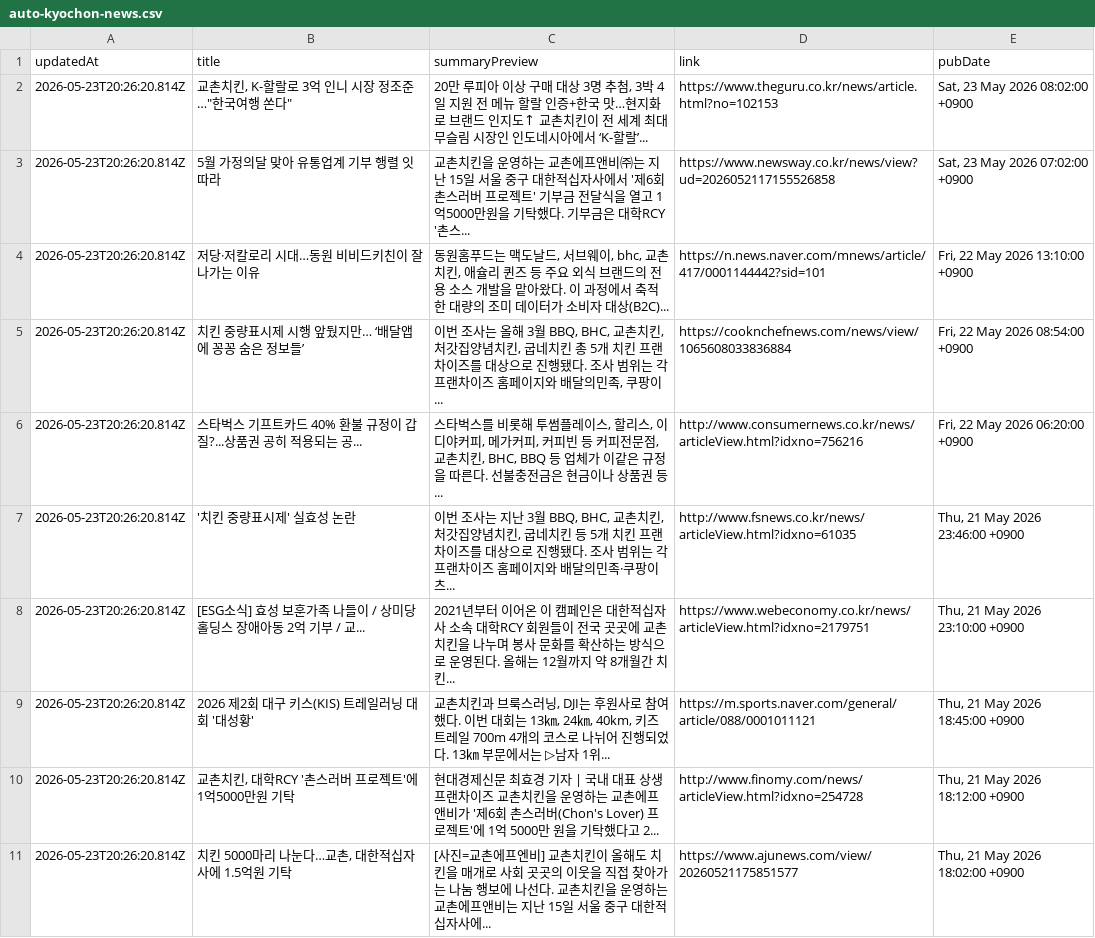
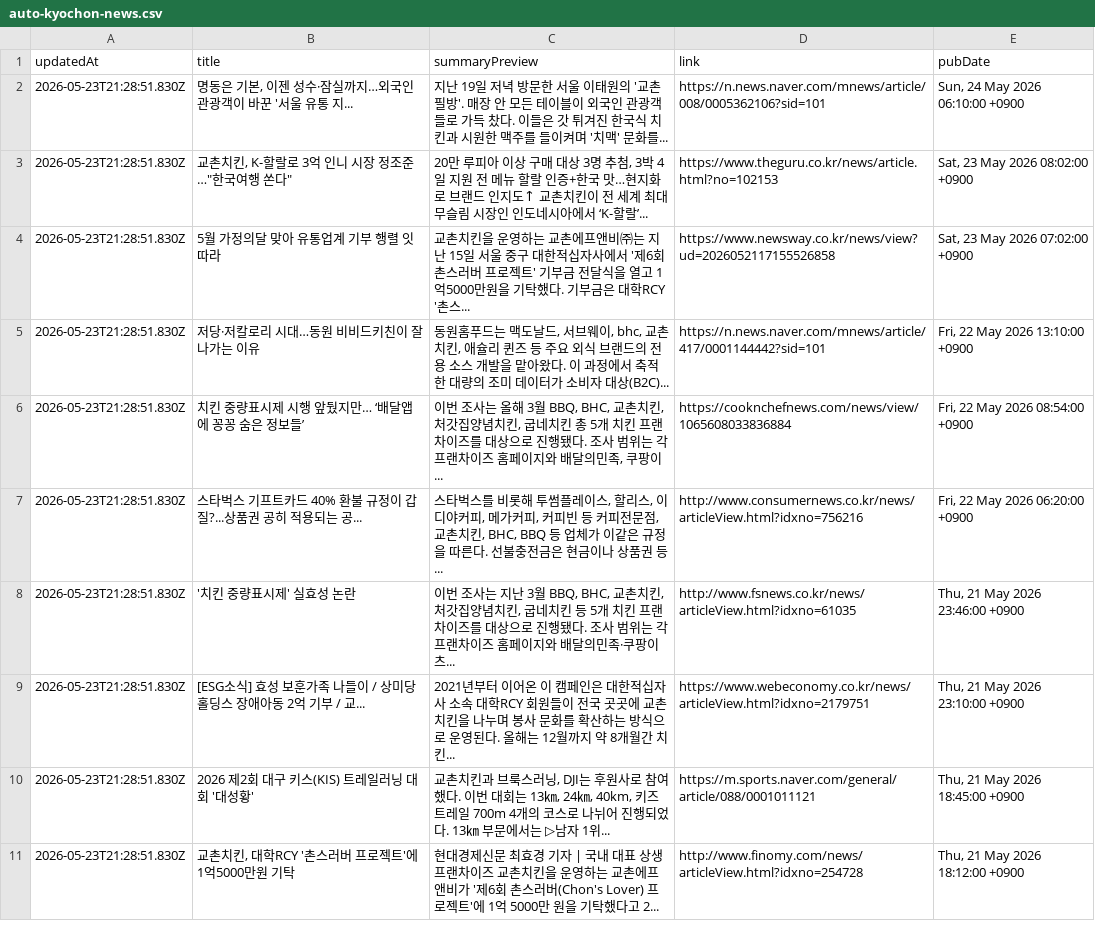
Before and after one commit to hermes-blue/chicken-mvp2-searching-style-cursor-, a CSV file: chicken-mvp/src/auto-kyochon-news.csv, drawn as a sheet.

```diff
--- a/chicken-mvp/src/auto-kyochon-news.csv
+++ b/chicken-mvp/src/auto-kyochon-news.csv
@@ -1,11 +1,11 @@
 "updatedAt","title","summaryPreview","link","pubDate"
-"2026-05-23T20:26:20.814Z","교촌치킨, K-할랄로 3억 인니 시장 정조준 …""한국여행 쏜다""","20만 루피아 이상 구매 대상 3명 추첨, 3박 4일 지원 전 메뉴 할랄 인증+한국 맛…현지화로 브랜드 인지도↑ 교촌치킨이 전 세계 최대 무슬림 시장인 인도네시아에서 ‘K-할랄’...","https://www.theguru.co.kr/news/article.html?no=102153","Sat, 23 May 2026 08:02:00 +0900"
-"2026-05-23T20:26:20.814Z","5월 가정의달 맞아 유통업계 기부 행렬 잇따라","교촌치킨을 운영하는 교촌에프앤비㈜는 지난 15일 서울 중구 대한적십자사에서 '제6회 촌스러버 프로젝트' 기부금 전달식을 열고 1억5000만원을 기탁했다. 기부금은 대학RCY '촌스...","https://www.newsway.co.kr/news/view?ud=2026052117155526858","Sat, 23 May 2026 07:02:00 +0900"
-"2026-05-23T20:26:20.814Z","저당·저칼로리 시대…동원 비비드키친이 잘 나가는 이유","동원홈푸드는 맥도날드, 서브웨이, bhc, 교촌치킨, 애슐리 퀸즈 등 주요 외식 브랜드의 전용 소스 개발을 맡아왔다. 이 과정에서 축적한 대량의 조미 데이터가 소비자 대상(B2C)...","https://n.news.naver.com/mnews/article/417/0001144442?sid=101","Fri, 22 May 2026 13:10:00 +0900"
-"2026-05-23T20:26:20.814Z","치킨 중량표시제 시행 앞뒀지만… ‘배달앱에 꽁꽁 숨은 정보들’","이번 조사는 올해 3월 BBQ, BHC, 교촌치킨, 처갓집양념치킨, 굽네치킨 총 5개 치킨 프랜차이즈를 대상으로 진행됐다. 조사 범위는 각 프랜차이즈 홈페이지와 배달의민족, 쿠팡이...","https://cooknchefnews.com/news/view/1065608033836884","Fri, 22 May 2026 08:54:00 +0900"
-"2026-05-23T20:26:20.814Z","스타벅스 기프트카드 40% 환불 규정이 갑질?...상품권 공히 적용되는 공...","스타벅스를 비롯해 투썸플레이스, 할리스, 이디야커피, 메가커피, 커피빈 등 커피전문점, 교촌치킨, BHC, BBQ 등 업체가 이같은 규정을 따른다. 선불충전금은 현금이나 상품권 등...","http://www.consumernews.co.kr/news/articleView.html?idxno=756216","Fri, 22 May 2026 06:20:00 +0900"
-"2026-05-23T20:26:20.814Z","'치킨 중량표시제' 실효성 논란","이번 조사는 지난 3월 BBQ, BHC, 교촌치킨, 처갓집양념치킨, 굽네치킨 등 5개 치킨 프랜차이즈를 대상으로 진행됐다. 조사 범위는 각 프랜차이즈 홈페이지와 배달의민족·쿠팡이츠...","http://www.fsnews.co.kr/news/articleView.html?idxno=61035","Thu, 21 May 2026 23:46:00 +0900"
-"2026-05-23T20:26:20.814Z","[ESG소식] 효성 보훈가족 나들이 / 상미당홀딩스 장애아동 2억 기부 / 교...","2021년부터 이어온 이 캠페인은 대한적십자사 소속 대학RCY 회원들이 전국 곳곳에 교촌치킨을 나누며 봉사 문화를 확산하는 방식으로 운영된다. 올해는 12월까지 약 8개월간 치킨...","https://www.webeconomy.co.kr/news/articleView.html?idxno=2179751","Thu, 21 May 2026 23:10:00 +0900"
-"2026-05-23T20:26:20.814Z","2026 제2회 대구 키스(KIS) 트레일러닝 대회 '대성황'","교촌치킨과 브룩스러닝, DJI는 후원사로 참여했다. 이번 대회는 13㎞, 24㎞, 40km, 키즈 트레일 700m 4개의 코스로 나뉘어 진행되었다. 13㎞ 부문에서는 ▷남자 1위...","https://m.sports.naver.com/general/article/088/0001011121","Thu, 21 May 2026 18:45:00 +0900"
-"2026-05-23T20:26:20.814Z","교촌치킨, 대학RCY '촌스러버 프로젝트'에 1억5000만원 기탁","현대경제신문 최효경 기자 | 국내 대표 상생 프랜차이즈 교촌치킨을 운영하는 교촌에프앤비가 '제6회 촌스러버(Chon's Lover) 프로젝트'에 1억 5000만 원을 기탁했다고 2...","http://www.finomy.com/news/articleView.html?idxno=254728","Thu, 21 May 2026 18:12:00 +0900"
-"2026-05-23T20:26:20.814Z","치킨 5000마리 나눈다…교촌, 대한적십자사에 1.5억원 기탁","[사진=교촌에프엔비] 교촌치킨이 올해도 치킨을 매개로 사회 곳곳의 이웃을 직접 찾아가는 나눔 행보에 나선다. 교촌치킨을 운영하는 교촌에프앤비는 지난 15일 서울 중구 대한적십자사에...","https://www.ajunews.com/view/20260521175851577","Thu, 21 May 2026 18:02:00 +0900"
+"2026-05-23T21:28:51.830Z","명동은 기본, 이젠 성수·잠실까지…외국인 관광객이 바꾼 '서울 유통 지...","지난 19일 저녁 방문한 서울 이태원의 '교촌필방'. 매장 안 모든 테이블이 외국인 관광객들로 가득 찼다. 이들은 갓 튀겨진 한국식 치킨과 시원한 맥주를 들이켜며 '치맥' 문화를...","https://n.news.naver.com/mnews/article/008/0005362106?sid=101","Sun, 24 May 2026 06:10:00 +0900"
+"2026-05-23T21:28:51.830Z","교촌치킨, K-할랄로 3억 인니 시장 정조준 …""한국여행 쏜다""","20만 루피아 이상 구매 대상 3명 추첨, 3박 4일 지원 전 메뉴 할랄 인증+한국 맛…현지화로 브랜드 인지도↑ 교촌치킨이 전 세계 최대 무슬림 시장인 인도네시아에서 ‘K-할랄’...","https://www.theguru.co.kr/news/article.html?no=102153","Sat, 23 May 2026 08:02:00 +0900"
+"2026-05-23T21:28:51.830Z","5월 가정의달 맞아 유통업계 기부 행렬 잇따라","교촌치킨을 운영하는 교촌에프앤비㈜는 지난 15일 서울 중구 대한적십자사에서 '제6회 촌스러버 프로젝트' 기부금 전달식을 열고 1억5000만원을 기탁했다. 기부금은 대학RCY '촌스...","https://www.newsway.co.kr/news/view?ud=2026052117155526858","Sat, 23 May 2026 07:02:00 +0900"
+"2026-05-23T21:28:51.830Z","저당·저칼로리 시대…동원 비비드키친이 잘 나가는 이유","동원홈푸드는 맥도날드, 서브웨이, bhc, 교촌치킨, 애슐리 퀸즈 등 주요 외식 브랜드의 전용 소스 개발을 맡아왔다. 이 과정에서 축적한 대량의 조미 데이터가 소비자 대상(B2C)...","https://n.news.naver.com/mnews/article/417/0001144442?sid=101","Fri, 22 May 2026 13:10:00 +0900"
+"2026-05-23T21:28:51.830Z","치킨 중량표시제 시행 앞뒀지만… ‘배달앱에 꽁꽁 숨은 정보들’","이번 조사는 올해 3월 BBQ, BHC, 교촌치킨, 처갓집양념치킨, 굽네치킨 총 5개 치킨 프랜차이즈를 대상으로 진행됐다. 조사 범위는 각 프랜차이즈 홈페이지와 배달의민족, 쿠팡이...","https://cooknchefnews.com/news/view/1065608033836884","Fri, 22 May 2026 08:54:00 +0900"
+"2026-05-23T21:28:51.830Z","스타벅스 기프트카드 40% 환불 규정이 갑질?...상품권 공히 적용되는 공...","스타벅스를 비롯해 투썸플레이스, 할리스, 이디야커피, 메가커피, 커피빈 등 커피전문점, 교촌치킨, BHC, BBQ 등 업체가 이같은 규정을 따른다. 선불충전금은 현금이나 상품권 등...","http://www.consumernews.co.kr/news/articleView.html?idxno=756216","Fri, 22 May 2026 06:20:00 +0900"
+"2026-05-23T21:28:51.830Z","'치킨 중량표시제' 실효성 논란","이번 조사는 지난 3월 BBQ, BHC, 교촌치킨, 처갓집양념치킨, 굽네치킨 등 5개 치킨 프랜차이즈를 대상으로 진행됐다. 조사 범위는 각 프랜차이즈 홈페이지와 배달의민족·쿠팡이츠...","http://www.fsnews.co.kr/news/articleView.html?idxno=61035","Thu, 21 May 2026 23:46:00 +0900"
+"2026-05-23T21:28:51.830Z","[ESG소식] 효성 보훈가족 나들이 / 상미당홀딩스 장애아동 2억 기부 / 교...","2021년부터 이어온 이 캠페인은 대한적십자사 소속 대학RCY 회원들이 전국 곳곳에 교촌치킨을 나누며 봉사 문화를 확산하는 방식으로 운영된다. 올해는 12월까지 약 8개월간 치킨...","https://www.webeconomy.co.kr/news/articleView.html?idxno=2179751","Thu, 21 May 2026 23:10:00 +0900"
+"2026-05-23T21:28:51.830Z","2026 제2회 대구 키스(KIS) 트레일러닝 대회 '대성황'","교촌치킨과 브룩스러닝, DJI는 후원사로 참여했다. 이번 대회는 13㎞, 24㎞, 40km, 키즈 트레일 700m 4개의 코스로 나뉘어 진행되었다. 13㎞ 부문에서는 ▷남자 1위...","https://m.sports.naver.com/general/article/088/0001011121","Thu, 21 May 2026 18:45:00 +0900"
+"2026-05-23T21:28:51.830Z","교촌치킨, 대학RCY '촌스러버 프로젝트'에 1억5000만원 기탁","현대경제신문 최효경 기자 | 국내 대표 상생 프랜차이즈 교촌치킨을 운영하는 교촌에프앤비가 '제6회 촌스러버(Chon's Lover) 프로젝트'에 1억 5000만 원을 기탁했다고 2...","http://www.finomy.com/news/articleView.html?idxno=254728","Thu, 21 May 2026 18:12:00 +0900"
```
Also changed, not shown: 1 other file.
